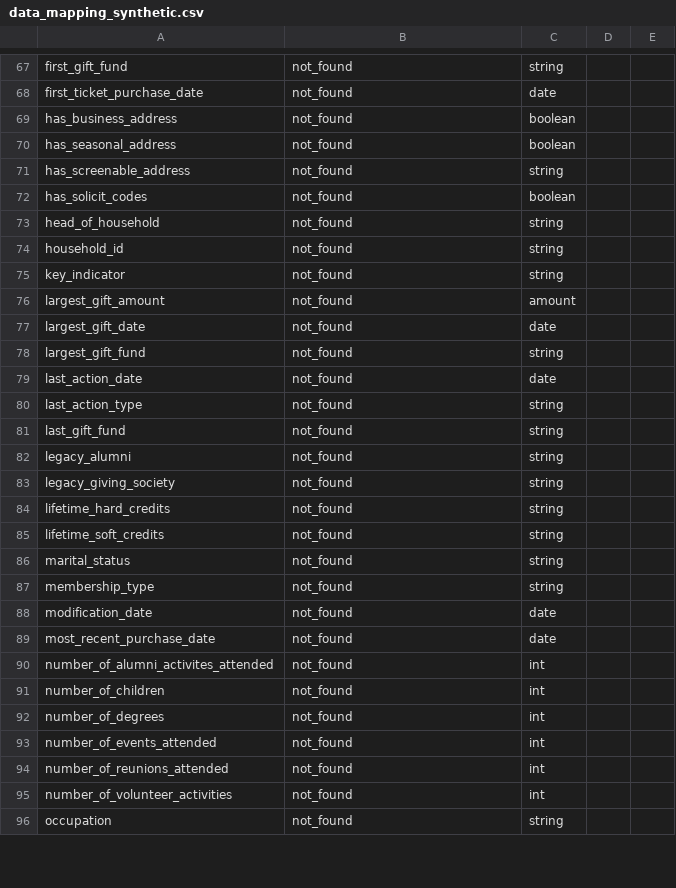
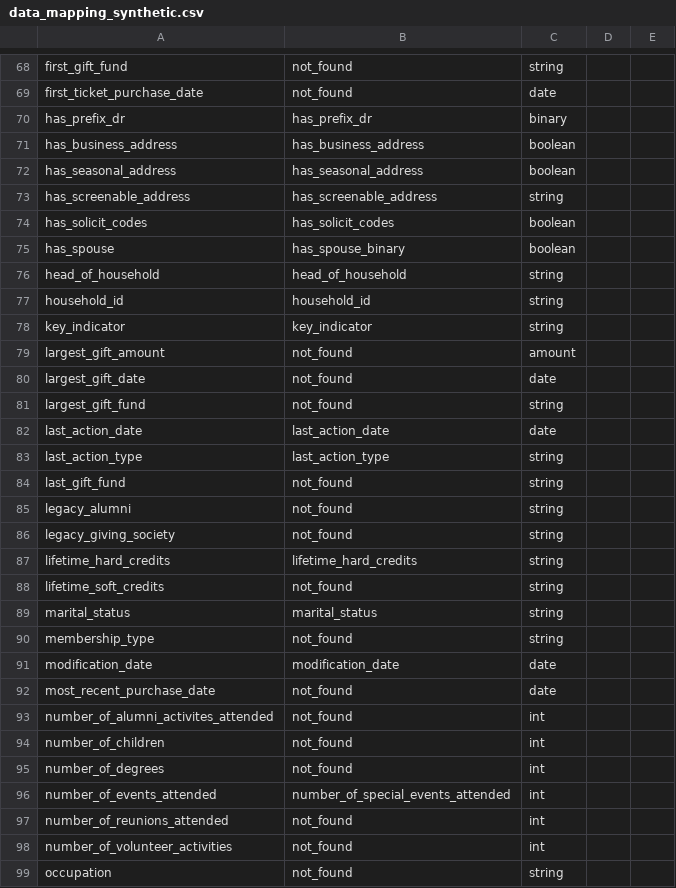
Before and after one commit to ccsfundraising/ccs_data_preprocessing, a CSV file: data_mapping_synthetic.csv, drawn as a sheet; only a part is shown, gaps mark what is left out; the diff covers the shown part only.

```diff
--- a/data_mapping_synthetic.csv
+++ b/data_mapping_synthetic.csv
@@ -68,9 +69,11 @@ first_gift_fund,not_found,string,,
 first_ticket_purchase_date,not_found,date,,
-has_business_address,not_found,boolean,,
-has_seasonal_address,not_found,boolean,,
-has_screenable_address,not_found,string,,
-has_solicit_codes,not_found,boolean,,
-head_of_household,not_found,string,,
-household_id,not_found,string,,
-key_indicator,not_found,string,,
+has_prefix_dr,has_prefix_dr,binary,,
+has_business_address,has_business_address,boolean,,
+has_seasonal_address,has_seasonal_address,boolean,,
+has_screenable_address,has_screenable_address,string,,
+has_solicit_codes,has_solicit_codes,boolean,,
+has_spouse,has_spouse_binary,boolean,,
+head_of_household,head_of_household,string,,
+household_id,household_id,string,,
+key_indicator,key_indicator,string,,
 largest_gift_amount,not_found,amount,,
@@ -78,4 +81,4 @@ largest_gift_date,not_found,date,,
 largest_gift_fund,not_found,string,,
-last_action_date,not_found,date,,
-last_action_type,not_found,string,,
+last_action_date,last_action_date,date,,
+last_action_type,last_action_type,string,,
 last_gift_fund,not_found,string,,
@@ -83,7 +86,7 @@ legacy_alumni,not_found,string,,
 legacy_giving_society,not_found,string,,
-lifetime_hard_credits,not_found,string,,
+lifetime_hard_credits,lifetime_hard_credits,string,,
 lifetime_soft_credits,not_found,string,,
-marital_status,not_found,string,,
+marital_status,marital_status,string,,
 membership_type,not_found,string,,
-modification_date,not_found,date,,
+modification_date,modification_date,date,,
 most_recent_purchase_date,not_found,date,,
@@ -92,3 +95,3 @@ number_of_children,not_found,int,,
 number_of_degrees,not_found,int,,
-number_of_events_attended,not_found,int,,
+number_of_events_attended,number_of_special_events_attended,int,,
 number_of_reunions_attended,not_found,int,,
```
Also changed, not shown: 1 added row and 42 edited cells elsewhere in this file.
